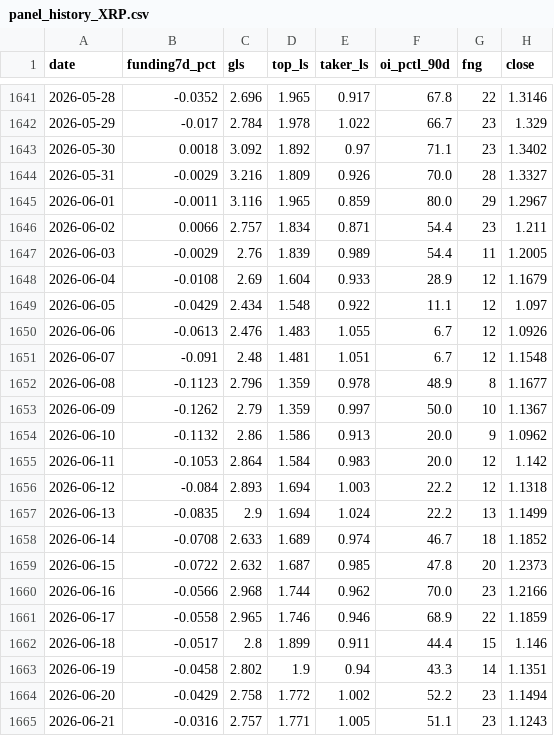
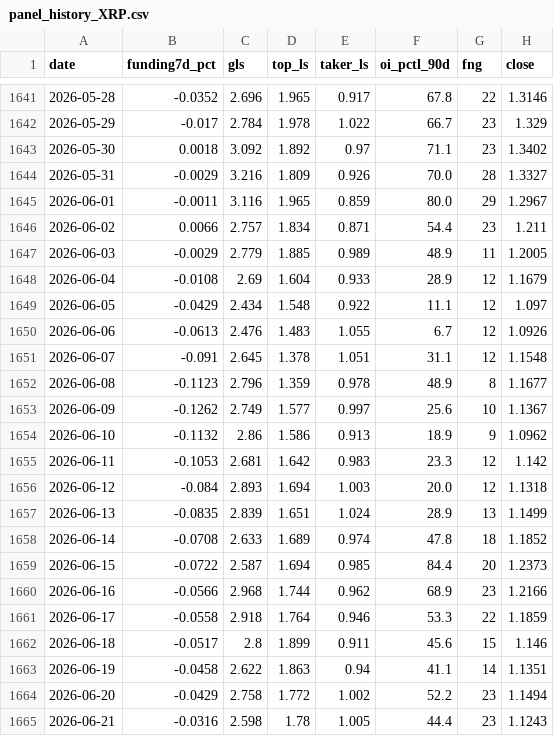
Before and after one commit to ronfi/tidemark, a CSV file: data/panel_history_XRP.csv, drawn as a sheet; only a part is shown, gaps mark what is left out; the diff covers the shown part only.

```diff
--- a/data/panel_history_XRP.csv
+++ b/data/panel_history_XRP.csv
@@ -1646,3 +1646,3 @@ date,funding7d_pct,gls,top_ls,taker_ls,oi_pctl_90d,fng,close
 2026-06-02,0.0066,2.757,1.834,0.871,54.4,23,1.211
-2026-06-03,-0.0029,2.76,1.839,0.989,54.4,11,1.2005
+2026-06-03,-0.0029,2.779,1.885,0.989,48.9,11,1.2005
 2026-06-04,-0.0108,2.69,1.604,0.933,28.9,12,1.1679
@@ -1650,16 +1650,16 @@ date,funding7d_pct,gls,top_ls,taker_ls,oi_pctl_90d,fng,close
 2026-06-06,-0.0613,2.476,1.483,1.055,6.7,12,1.0926
-2026-06-07,-0.091,2.48,1.481,1.051,6.7,12,1.1548
+2026-06-07,-0.091,2.645,1.378,1.051,31.1,12,1.1548
 2026-06-08,-0.1123,2.796,1.359,0.978,48.9,8,1.1677
-2026-06-09,-0.1262,2.79,1.359,0.997,50.0,10,1.1367
-2026-06-10,-0.1132,2.86,1.586,0.913,20.0,9,1.0962
-2026-06-11,-0.1053,2.864,1.584,0.983,20.0,12,1.142
-2026-06-12,-0.084,2.893,1.694,1.003,22.2,12,1.1318
-2026-06-13,-0.0835,2.9,1.694,1.024,22.2,13,1.1499
-2026-06-14,-0.0708,2.633,1.689,0.974,46.7,18,1.1852
-2026-06-15,-0.0722,2.632,1.687,0.985,47.8,20,1.2373
-2026-06-16,-0.0566,2.968,1.744,0.962,70.0,23,1.2166
-2026-06-17,-0.0558,2.965,1.746,0.946,68.9,22,1.1859
-2026-06-18,-0.0517,2.8,1.899,0.911,44.4,15,1.146
-2026-06-19,-0.0458,2.802,1.9,0.94,43.3,14,1.1351
+2026-06-09,-0.1262,2.749,1.577,0.997,25.6,10,1.1367
+2026-06-10,-0.1132,2.86,1.586,0.913,18.9,9,1.0962
+2026-06-11,-0.1053,2.681,1.642,0.983,23.3,12,1.142
+2026-06-12,-0.084,2.893,1.694,1.003,20.0,12,1.1318
+2026-06-13,-0.0835,2.839,1.651,1.024,28.9,13,1.1499
+2026-06-14,-0.0708,2.633,1.689,0.974,47.8,18,1.1852
+2026-06-15,-0.0722,2.587,1.694,0.985,84.4,20,1.2373
+2026-06-16,-0.0566,2.968,1.744,0.962,68.9,23,1.2166
+2026-06-17,-0.0558,2.918,1.764,0.946,53.3,22,1.1859
+2026-06-18,-0.0517,2.8,1.899,0.911,45.6,15,1.146
+2026-06-19,-0.0458,2.622,1.863,0.94,41.1,14,1.1351
 2026-06-20,-0.0429,2.758,1.772,1.002,52.2,23,1.1494
-2026-06-21,-0.0316,2.757,1.771,1.005,51.1,23,1.1243
+2026-06-21,-0.0316,2.598,1.78,1.005,44.4,23,1.1243
```
Also changed, not shown: 1 added row and 74 edited cells elsewhere in this file, data/panel_history.csv, data/panel_history_AVAX.csv, 13 other files.
